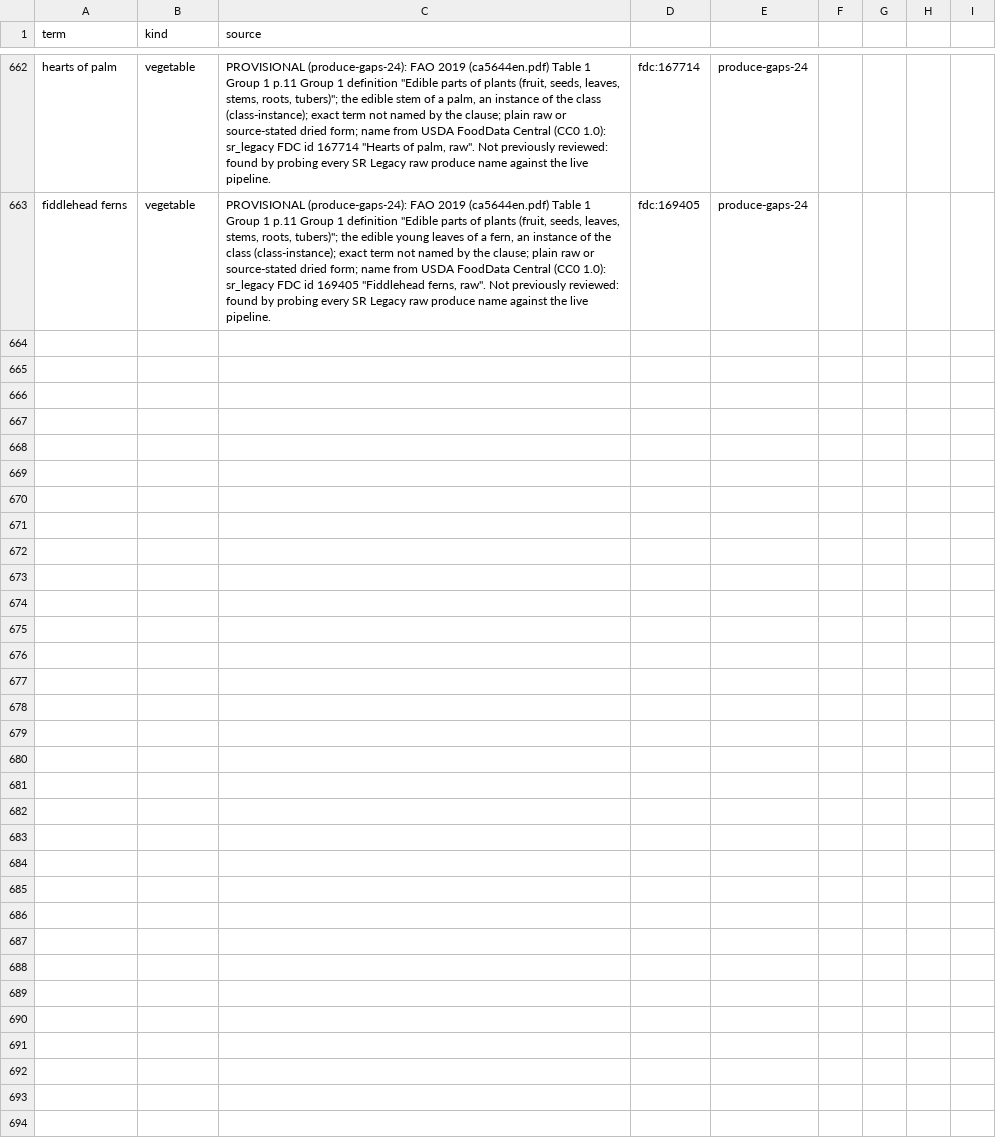
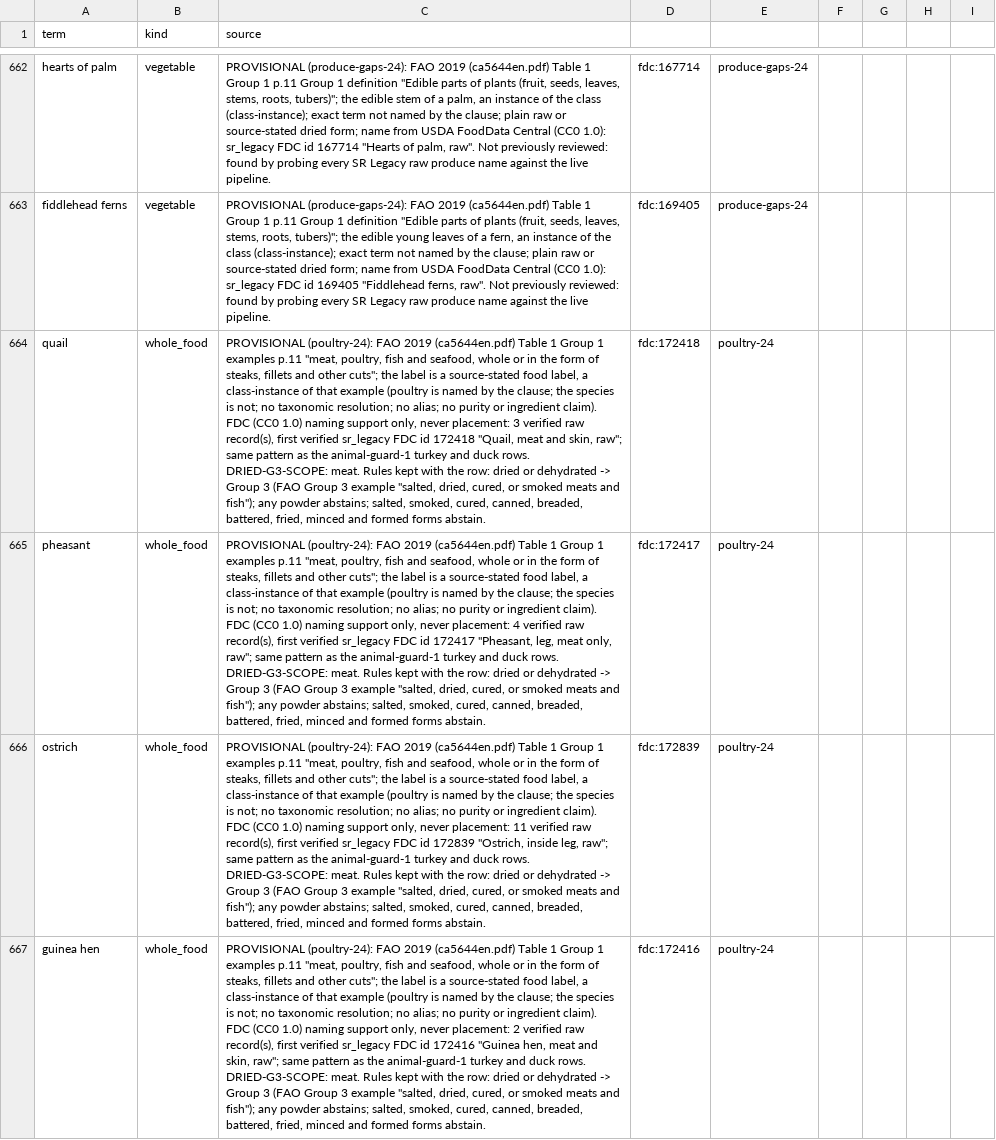
Before and after one commit to saurabh2894/FoodScanner, a CSV file: src/foodscan/resources/lexicon.csv, drawn as a sheet; only a part is shown, gaps mark what is left out; the diff names each change by its address in the sheet, - before the commit and + after, or states it on an @@ line.

Commit message:
poultry-24: quail, pheasant, ostrich, guinea hen (647 heads)

```diff
--- a/src/foodscan/resources/lexicon.csv
+++ b/src/foodscan/resources/lexicon.csv
+row 664: quail | whole_food | PROVISIONAL (poultry-24): FAO 2019 (ca5644en.pdf) Table 1 Group 1 examples p.11 "meat, poultry, fish and seafood, whole or in the form of steaks, fillets and other cuts"; the label is a source-stated food label, a class-instance of that example (poultry is named by the clause; the species is not; no taxonomic resolution; no alias; no purity or ingredient claim). FDC (CC0 1.0) naming support only, never placement: 3 verified raw record(s), first verified sr_legacy FDC id 172418 "Quail, meat and skin, raw"; same pattern as the animal-guard-1 turkey and duck rows. DRIED-G3-SCOPE: meat. Rules kept with the row: dried or dehydrated -> Group 3 (FAO Group 3 example "salted, dried, cured, or smoked meats and fish"); any powder abstains; salted, smoked, cured, canned, breaded, battered, fried, minced and formed forms abstain. | fdc:172418 | poultry-24
+row 665: pheasant | whole_food | PROVISIONAL (poultry-24): FAO 2019 (ca5644en.pdf) Table 1 Group 1 examples p.11 "meat, poultry, fish and seafood, whole or in the form of steaks, fillets and other cuts"; the label is a source-stated food label, a class-instance of that example (poultry is named by the clause; the species is not; no taxonomic resolution; no alias; no purity or ingredient claim). FDC (CC0 1.0) naming support only, never placement: 4 verified raw record(s), first verified sr_legacy FDC id 172417 "Pheasant, leg, meat only, raw"; same pattern as the animal-guard-1 turkey and duck rows. DRIED-G3-SCOPE: meat. Rules kept with the row: dried or dehydrated -> Group 3 (FAO Group 3 example "salted, dried, cured, or smoked meats and fish"); any powder abstains; salted, smoked, cured, canned, breaded, battered, fried, minced and formed forms abstain. | fdc:172417 | poultry-24
+row 666: ostrich | whole_food | PROVISIONAL (poultry-24): FAO 2019 (ca5644en.pdf) Table 1 Group 1 examples p.11 "meat, poultry, fish and seafood, whole or in the form of steaks, fillets and other cuts"; the label is a source-stated food label, a class-instance of that example (poultry is named by the clause; the species is not; no taxonomic resolution; no alias; no purity or ingredient claim). FDC (CC0 1.0) naming support only, never placement: 11 verified raw record(s), first verified sr_legacy FDC id 172839 "Ostrich, inside leg, raw"; same pattern as the animal-guard-1 turkey and duck rows. DRIED-G3-SCOPE: meat. Rules kept with the row: dried or dehydrated -> Group 3 (FAO Group 3 example "salted, dried, cured, or smoked meats and fish"); any powder abstains; salted, smoked, cured, canned, breaded, battered, fried, minced and formed forms abstain. | fdc:172839 | poultry-24
+row 667: guinea hen | whole_food | PROVISIONAL (poultry-24): FAO 2019 (ca5644en.pdf) Table 1 Group 1 examples p.11 "meat, poultry, fish and seafood, whole or in the form of steaks, fillets and other cuts"; the label is a source-stated food label, a class-instance of that example (poultry is named by the clause; the species is not; no taxonomic resolution; no alias; no purity or ingredient claim). FDC (CC0 1.0) naming support only, never placement: 2 verified raw record(s), first verified sr_legacy FDC id 172416 "Guinea hen, meat and skin, raw"; same pattern as the animal-guard-1 turkey and duck rows. DRIED-G3-SCOPE: meat. Rules kept with the row: dried or dehydrated -> Group 3 (FAO Group 3 example "salted, dried, cured, or smoked meats and fish"); any powder abstains; salted, smoked, cured, canned, breaded, battered, fried, minced and formed forms abstain. | fdc:172416 | poultry-24
```
Also changed, not shown: 4 other files.
